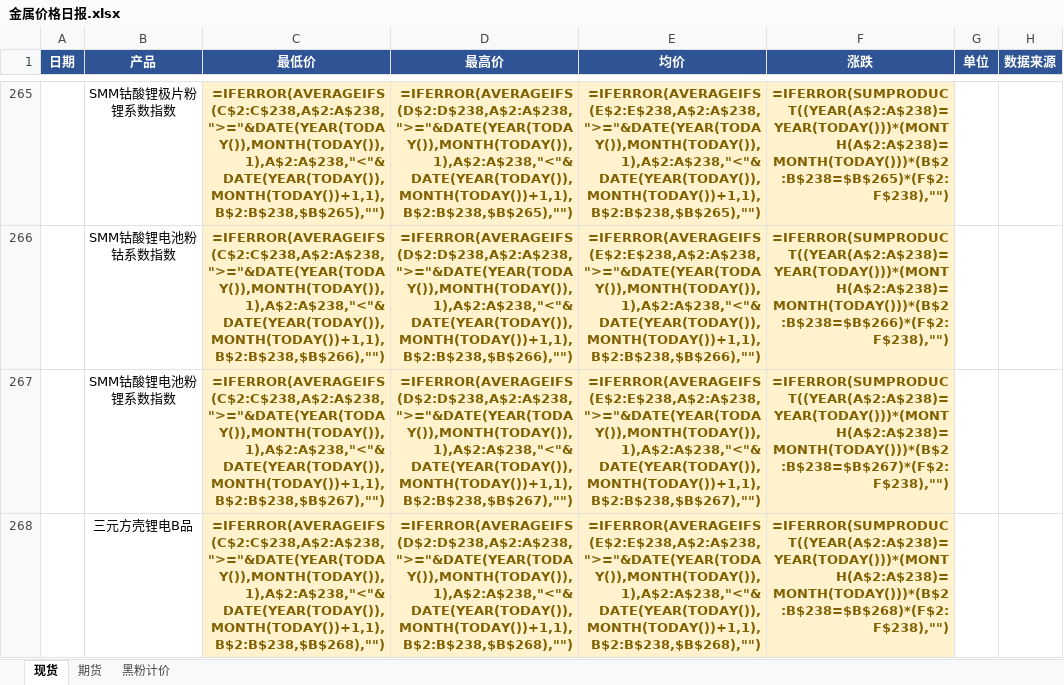
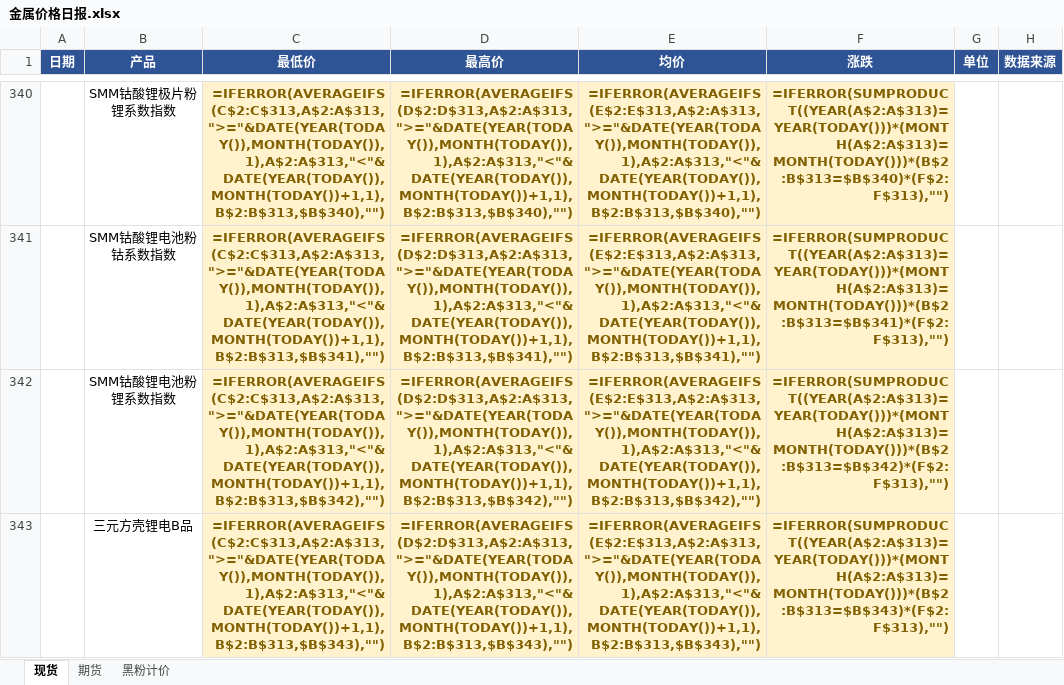
Before and after one commit to liushirong0423-sudo/metal-dashboard, an Excel workbook: 金属价格日报.xlsx, sheet 现货, drawn as a sheet; only a part is shown, gaps mark what is left out; values as stored, in another font and other column widths than the file's, no borders; formulas without a stored value are shown as written; addresses are those after the commit; the diff covers the shown part only; the diff names each change by its address in the sheet, - before the commit and + after, or states it on an @@ line.

```diff
--- a/金属价格日报.xlsx (sheet 现货)
+++ b/金属价格日报.xlsx (sheet 现货)
-C340 (最低价): =IFERROR(AVERAGEIFS(C$2:C$238,A$2:A$238,">="&DATE(YEAR(TODAY()),MONTH(TODAY()),1),A$2:A$238,"<"&DATE(YEAR(TODAY()),MONTH(TODAY())+1,1),B$2:B$238,$B$265),"")
+C340 (最低价): =IFERROR(AVERAGEIFS(C$2:C$313,A$2:A$313,">="&DATE(YEAR(TODAY()),MONTH(TODAY()),1),A$2:A$313,"<"&DATE(YEAR(TODAY()),MONTH(TODAY())+1,1),B$2:B$313,$B$340),"")
-D340 (最高价): =IFERROR(AVERAGEIFS(D$2:D$238,A$2:A$238,">="&DATE(YEAR(TODAY()),MONTH(TODAY()),1),A$2:A$238,"<"&DATE(YEAR(TODAY()),MONTH(TODAY())+1,1),B$2:B$238,$B$265),"")
+D340 (最高价): =IFERROR(AVERAGEIFS(D$2:D$313,A$2:A$313,">="&DATE(YEAR(TODAY()),MONTH(TODAY()),1),A$2:A$313,"<"&DATE(YEAR(TODAY()),MONTH(TODAY())+1,1),B$2:B$313,$B$340),"")
-E340 (均价): =IFERROR(AVERAGEIFS(E$2:E$238,A$2:A$238,">="&DATE(YEAR(TODAY()),MONTH(TODAY()),1),A$2:A$238,"<"&DATE(YEAR(TODAY()),MONTH(TODAY())+1,1),B$2:B$238,$B$265),"")
+E340 (均价): =IFERROR(AVERAGEIFS(E$2:E$313,A$2:A$313,">="&DATE(YEAR(TODAY()),MONTH(TODAY()),1),A$2:A$313,"<"&DATE(YEAR(TODAY()),MONTH(TODAY())+1,1),B$2:B$313,$B$340),"")
-F340 (涨跌): =IFERROR(SUMPRODUCT((YEAR(A$2:A$238)=YEAR(TODAY()))*(MONTH(A$2:A$238)=MONTH(TODAY()))*(B$2:B$238=$B$265)*(F$2:F$238),"")
+F340 (涨跌): =IFERROR(SUMPRODUCT((YEAR(A$2:A$313)=YEAR(TODAY()))*(MONTH(A$2:A$313)=MONTH(TODAY()))*(B$2:B$313=$B$340)*(F$2:F$313),"")
-C341 (最低价): =IFERROR(AVERAGEIFS(C$2:C$238,A$2:A$238,">="&DATE(YEAR(TODAY()),MONTH(TODAY()),1),A$2:A$238,"<"&DATE(YEAR(TODAY()),MONTH(TODAY())+1,1),B$2:B$238,$B$266),"")
+C341 (最低价): =IFERROR(AVERAGEIFS(C$2:C$313,A$2:A$313,">="&DATE(YEAR(TODAY()),MONTH(TODAY()),1),A$2:A$313,"<"&DATE(YEAR(TODAY()),MONTH(TODAY())+1,1),B$2:B$313,$B$341),"")
-D341 (最高价): =IFERROR(AVERAGEIFS(D$2:D$238,A$2:A$238,">="&DATE(YEAR(TODAY()),MONTH(TODAY()),1),A$2:A$238,"<"&DATE(YEAR(TODAY()),MONTH(TODAY())+1,1),B$2:B$238,$B$266),"")
+D341 (最高价): =IFERROR(AVERAGEIFS(D$2:D$313,A$2:A$313,">="&DATE(YEAR(TODAY()),MONTH(TODAY()),1),A$2:A$313,"<"&DATE(YEAR(TODAY()),MONTH(TODAY())+1,1),B$2:B$313,$B$341),"")
-E341 (均价): =IFERROR(AVERAGEIFS(E$2:E$238,A$2:A$238,">="&DATE(YEAR(TODAY()),MONTH(TODAY()),1),A$2:A$238,"<"&DATE(YEAR(TODAY()),MONTH(TODAY())+1,1),B$2:B$238,$B$266),"")
+E341 (均价): =IFERROR(AVERAGEIFS(E$2:E$313,A$2:A$313,">="&DATE(YEAR(TODAY()),MONTH(TODAY()),1),A$2:A$313,"<"&DATE(YEAR(TODAY()),MONTH(TODAY())+1,1),B$2:B$313,$B$341),"")
-F341 (涨跌): =IFERROR(SUMPRODUCT((YEAR(A$2:A$238)=YEAR(TODAY()))*(MONTH(A$2:A$238)=MONTH(TODAY()))*(B$2:B$238=$B$266)*(F$2:F$238),"")
+F341 (涨跌): =IFERROR(SUMPRODUCT((YEAR(A$2:A$313)=YEAR(TODAY()))*(MONTH(A$2:A$313)=MONTH(TODAY()))*(B$2:B$313=$B$341)*(F$2:F$313),"")
-C342 (最低价): =IFERROR(AVERAGEIFS(C$2:C$238,A$2:A$238,">="&DATE(YEAR(TODAY()),MONTH(TODAY()),1),A$2:A$238,"<"&DATE(YEAR(TODAY()),MONTH(TODAY())+1,1),B$2:B$238,$B$267),"")
+C342 (最低价): =IFERROR(AVERAGEIFS(C$2:C$313,A$2:A$313,">="&DATE(YEAR(TODAY()),MONTH(TODAY()),1),A$2:A$313,"<"&DATE(YEAR(TODAY()),MONTH(TODAY())+1,1),B$2:B$313,$B$342),"")
-D342 (最高价): =IFERROR(AVERAGEIFS(D$2:D$238,A$2:A$238,">="&DATE(YEAR(TODAY()),MONTH(TODAY()),1),A$2:A$238,"<"&DATE(YEAR(TODAY()),MONTH(TODAY())+1,1),B$2:B$238,$B$267),"")
+D342 (最高价): =IFERROR(AVERAGEIFS(D$2:D$313,A$2:A$313,">="&DATE(YEAR(TODAY()),MONTH(TODAY()),1),A$2:A$313,"<"&DATE(YEAR(TODAY()),MONTH(TODAY())+1,1),B$2:B$313,$B$342),"")
-E342 (均价): =IFERROR(AVERAGEIFS(E$2:E$238,A$2:A$238,">="&DATE(YEAR(TODAY()),MONTH(TODAY()),1),A$2:A$238,"<"&DATE(YEAR(TODAY()),MONTH(TODAY())+1,1),B$2:B$238,$B$267),"")
+E342 (均价): =IFERROR(AVERAGEIFS(E$2:E$313,A$2:A$313,">="&DATE(YEAR(TODAY()),MONTH(TODAY()),1),A$2:A$313,"<"&DATE(YEAR(TODAY()),MONTH(TODAY())+1,1),B$2:B$313,$B$342),"")
-F342 (涨跌): =IFERROR(SUMPRODUCT((YEAR(A$2:A$238)=YEAR(TODAY()))*(MONTH(A$2:A$238)=MONTH(TODAY()))*(B$2:B$238=$B$267)*(F$2:F$238),"")
+F342 (涨跌): =IFERROR(SUMPRODUCT((YEAR(A$2:A$313)=YEAR(TODAY()))*(MONTH(A$2:A$313)=MONTH(TODAY()))*(B$2:B$313=$B$342)*(F$2:F$313),"")
-C343 (最低价): =IFERROR(AVERAGEIFS(C$2:C$238,A$2:A$238,">="&DATE(YEAR(TODAY()),MONTH(TODAY()),1),A$2:A$238,"<"&DATE(YEAR(TODAY()),MONTH(TODAY())+1,1),B$2:B$238,$B$268),"")
+C343 (最低价): =IFERROR(AVERAGEIFS(C$2:C$313,A$2:A$313,">="&DATE(YEAR(TODAY()),MONTH(TODAY()),1),A$2:A$313,"<"&DATE(YEAR(TODAY()),MONTH(TODAY())+1,1),B$2:B$313,$B$343),"")
-D343 (最高价): =IFERROR(AVERAGEIFS(D$2:D$238,A$2:A$238,">="&DATE(YEAR(TODAY()),MONTH(TODAY()),1),A$2:A$238,"<"&DATE(YEAR(TODAY()),MONTH(TODAY())+1,1),B$2:B$238,$B$268),"")
+D343 (最高价): =IFERROR(AVERAGEIFS(D$2:D$313,A$2:A$313,">="&DATE(YEAR(TODAY()),MONTH(TODAY()),1),A$2:A$313,"<"&DATE(YEAR(TODAY()),MONTH(TODAY())+1,1),B$2:B$313,$B$343),"")
-E343 (均价): =IFERROR(AVERAGEIFS(E$2:E$238,A$2:A$238,">="&DATE(YEAR(TODAY()),MONTH(TODAY()),1),A$2:A$238,"<"&DATE(YEAR(TODAY()),MONTH(TODAY())+1,1),B$2:B$238,$B$268),"")
+E343 (均价): =IFERROR(AVERAGEIFS(E$2:E$313,A$2:A$313,">="&DATE(YEAR(TODAY()),MONTH(TODAY()),1),A$2:A$313,"<"&DATE(YEAR(TODAY()),MONTH(TODAY())+1,1),B$2:B$313,$B$343),"")
-F343 (涨跌): =IFERROR(SUMPRODUCT((YEAR(A$2:A$238)=YEAR(TODAY()))*(MONTH(A$2:A$238)=MONTH(TODAY()))*(B$2:B$238=$B$268)*(F$2:F$238),"")
+F343 (涨跌): =IFERROR(SUMPRODUCT((YEAR(A$2:A$313)=YEAR(TODAY()))*(MONTH(A$2:A$313)=MONTH(TODAY()))*(B$2:B$313=$B$343)*(F$2:F$313),"")
```
Also changed, not shown: 75 added rows and 284 edited cells elsewhere in this sheet, sheet 期货, 1 other file.
